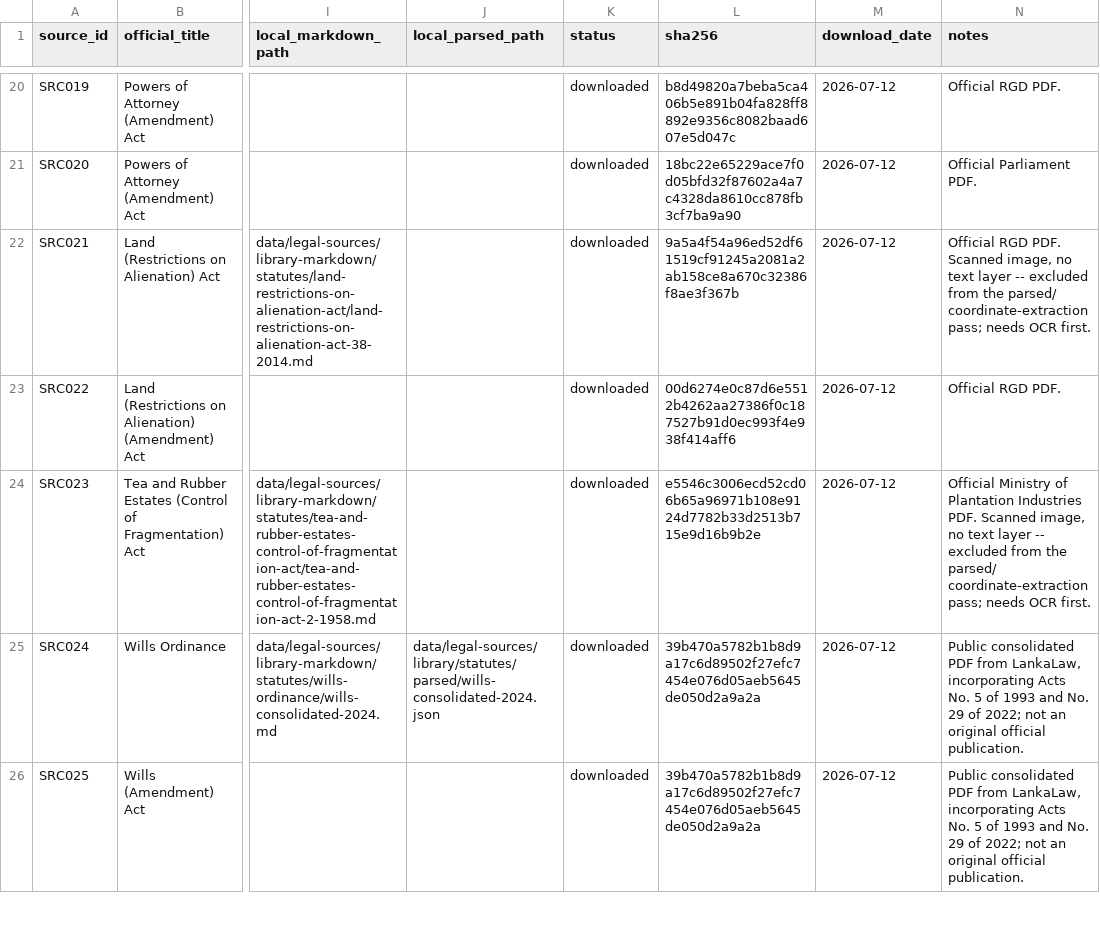
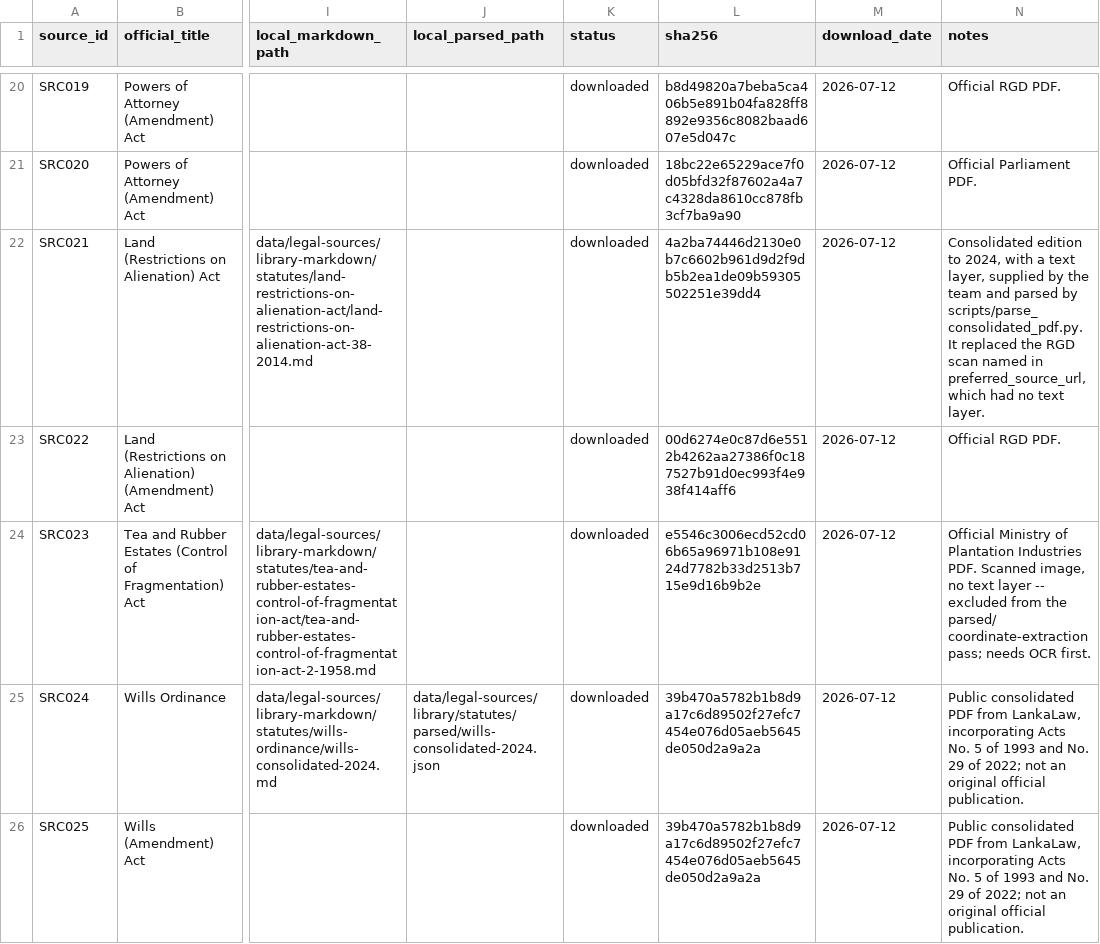
Before and after one commit to Draftly-LK/draftly-research, a CSV file: data/legal-sources/manifests/source-registry.csv, drawn as a sheet; only a part is shown, gaps mark what is left out; the diff names each change by its address in the sheet, - before the commit and + after, or states it on an @@ line.

Commit message:
feat(statutes): improve canonical PDF parsing

```diff
--- a/data/legal-sources/manifests/source-registry.csv
+++ b/data/legal-sources/manifests/source-registry.csv
-L22 (sha256): 9a5a4f54a96ed52df61519cf91245a2081a2ab158ce8a670c32386f8ae3f367b
+L22 (sha256): 4a2ba74446d2130e0b7c6602b961d9d2f9db5b2ea1de09b59305502251e39dd4
-N22 (notes): Official RGD PDF. Scanned image, no text layer -- excluded from the parsed/ coordinate-extraction pass; needs OCR first.
+N22 (notes): Consolidated edition to 2024, with a text layer, supplied by the team and parsed by scripts/parse_consolidated_pdf.py. It replaced the RGD scan named in preferred_source_url, which had no text layer.
```
Also changed, not shown: 29 other files.
